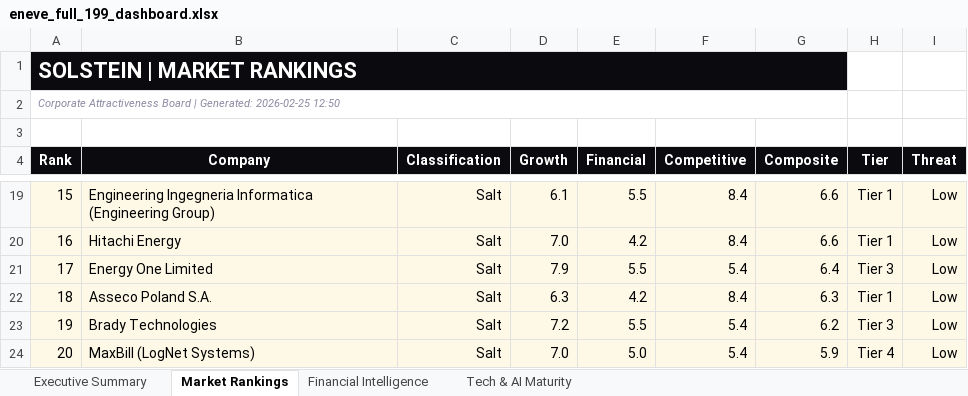
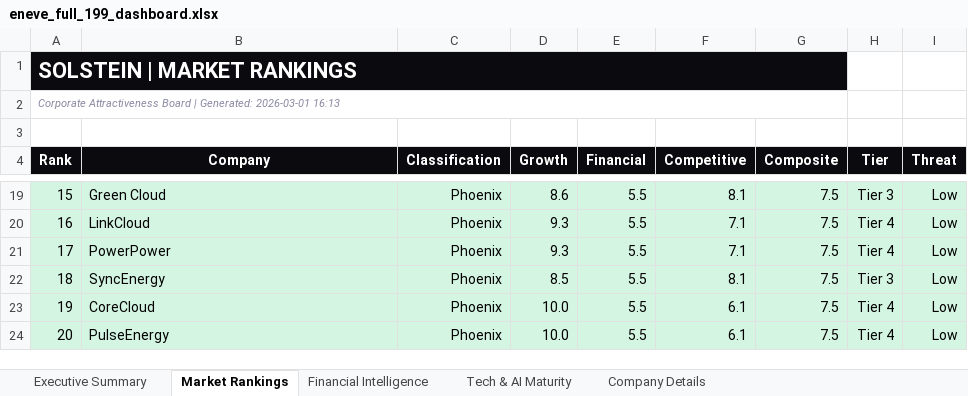
Before and after one commit to Ai-Whisperers/solstein-v1-archive, an Excel workbook: data/output/exports/eneve_full_199_dashboard.xlsx, sheet Market Rankings, drawn as a sheet; only a part is shown, gaps mark what is left out; values as stored, in another font and other column widths than the file's, no borders; the diff covers the shown part only; the diff names each change by its address in the sheet, - before the commit and + after, or states it on an @@ line.

Commit message:
feat(eneve): run full 199-company workflow with scoring and Excel export

```diff
--- a/data/output/exports/eneve_full_199_dashboard.xlsx (sheet Market Rankings)
+++ b/data/output/exports/eneve_full_199_dashboard.xlsx (sheet Market Rankings)
+sheet tab: Company Details
-A2 (Rank): …| Generated: 2026-02-25 12:50
+A2 (Rank): …| Generated: 2026-03-01 16:13
-A19:I24 fill: #FEF9E7
+A19:I24 fill: #D5F5E3
-B19 (Company): Engineering Ingegneria Informatica (Engineering Group)
+B19 (Company): Green Cloud
-C19:C24 (Classification): Salt
+C19:C24 (Classification): Phoenix
-D19 (Growth): 6.1
+D19 (Growth): 8.6
-F19 (Competitive): 8.4
+F19 (Competitive): 8.1
-G19:G20 (Composite): 6.6
+G19:G20 (Composite): 7.5
-H19 (Tier): Tier 1
+H19 (Tier): Tier 3
-B20 (Company): Hitachi Energy
+B20 (Company): LinkCloud
-D20 (Growth): 7.0
+D20 (Growth): 9.3
-E20 (Financial): 4.2
+E20 (Financial): 5.5
-F20 (Competitive): 8.4
+F20 (Competitive): 7.1
-H20 (Tier): Tier 1
+H20 (Tier): Tier 4
-B21 (Company): Energy One Limited
+B21 (Company): PowerPower
-D21 (Growth): 7.9
+D21 (Growth): 9.3
-F21 (Competitive): 5.4
+F21 (Competitive): 7.1
-G21 (Composite): 6.4
+G21 (Composite): 7.5
-H21 (Tier): Tier 3
+H21 (Tier): Tier 4
-B22 (Company): Asseco Poland S.A.
+B22 (Company): SyncEnergy
-D22 (Growth): 6.3
+D22 (Growth): 8.5
-E22 (Financial): 4.2
+E22 (Financial): 5.5
-F22 (Competitive): 8.4
+F22 (Competitive): 8.1
-G22 (Composite): 6.3
+G22 (Composite): 7.5
-H22 (Tier): Tier 1
+H22 (Tier): Tier 3
-B23 (Company): Brady Technologies
+B23 (Company): CoreCloud
-D23 (Growth): 7.2
+D23 (Growth): 10.0
-F23:F24 (Competitive): 5.4
+F23:F24 (Competitive): 6.1
-G23 (Composite): 6.2
+G23 (Composite): 7.5
-H23 (Tier): Tier 3
+H23 (Tier): Tier 4
-B24 (Company): MaxBill (LogNet Systems)
+B24 (Company): PulseEnergy
-D24 (Growth): 7.0
+D24 (Growth): 10.0
-E24 (Financial): 5.0
+E24 (Financial): 5.5
-G24 (Composite): 5.9
+G24 (Composite): 7.5
```
Also changed, not shown: 1078 edited cells and cell formats elsewhere in this sheet, sheet Financial Intelligence, sheet Tech & AI Maturity, sheet Executive Summary, 2 other files.
